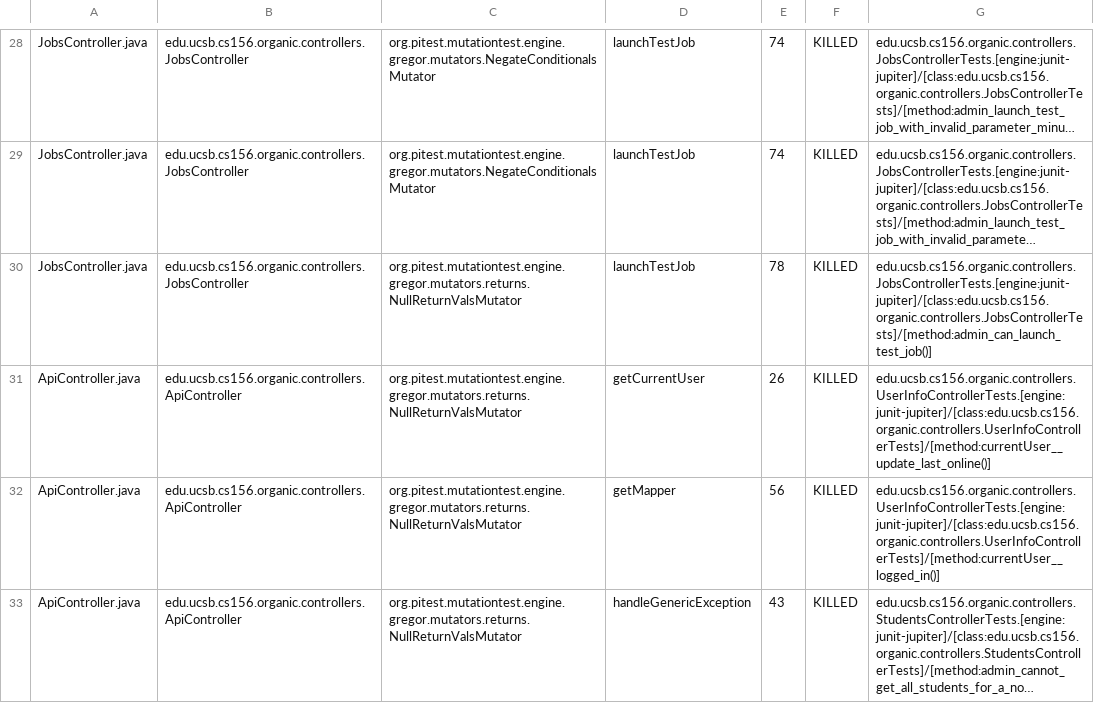
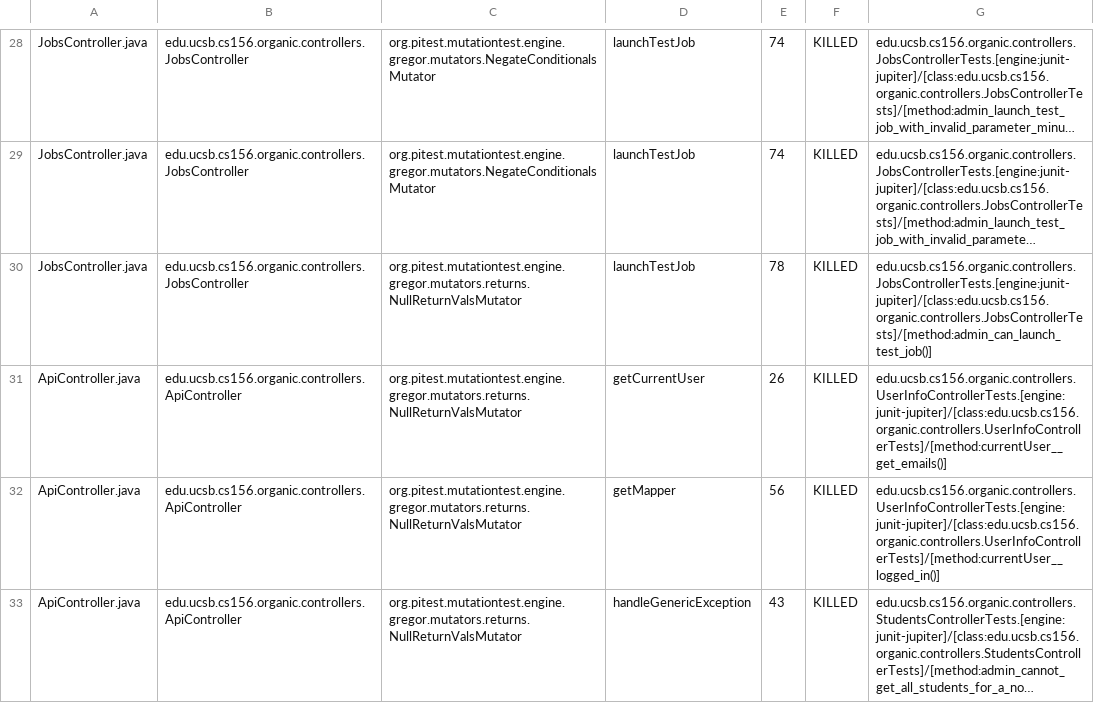
Before and after one commit to ucsb-cs156-f23/proj-organic-f23-6pm-3, a CSV file: prs/17/pitest/mutations.csv, drawn as a sheet; only a part is shown, gaps mark what is left out; long unchanged cells end in …; the diff covers the shown part only; the diff names each change by its address in the sheet, - before the commit and + after, or states it on an @@ line.

Commit message:
Deploying to gh-pages from @ ucsb-cs156-f23/proj-organic-f23-6pm-3@ff8c08d2f3c383ea87bdbabd54ec9a37e2254f94 🚀

```diff
--- a/prs/17/pitest/mutations.csv
+++ b/prs/17/pitest/mutations.csv
-G31: edu.ucsb.cs156.organic.controllers.UserInfoControllerTests.[engine:junit-jupiter]/[class:edu.ucsb.cs156.organic.controllers.UserInfoControllerTests]/[method:currentUser__update_last_online()]
+G31: edu.ucsb.cs156.organic.controllers.UserInfoControllerTests.[engine:junit-jupiter]/[class:edu.ucsb.cs156.organic.controllers.UserInfoControllerTests]/[method:currentUser__get_emails()]
```
Also changed, not shown: 3 edited cells elsewhere in this file, 15 other files.
